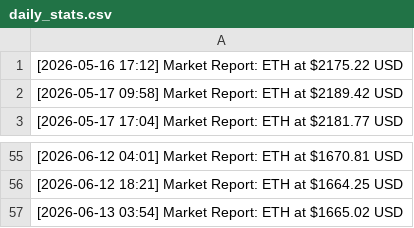
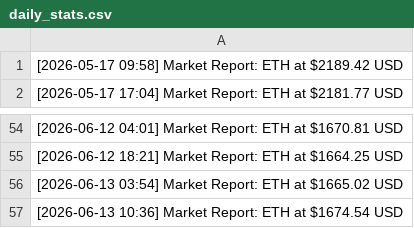
Before and after one commit to turgenevaalisa853/testnet, a CSV file: daily_stats.csv, drawn as a sheet; only a part is shown, gaps mark what is left out; removed rows and columns are numbered as before the commit, all else as after; the diff names each change by its address in the sheet, - before the commit and + after, or states it on an @@ line.

Commit message:
data: eth price update 2026-06-13 10:36 [skip ci]

```diff
--- a/daily_stats.csv
+++ b/daily_stats.csv
-row 1: [2026-05-16 17:12] Market Report: ETH at $2175.22 USD
+row 57: [2026-06-13 10:36] Market Report: ETH at $1674.54 USD
```
